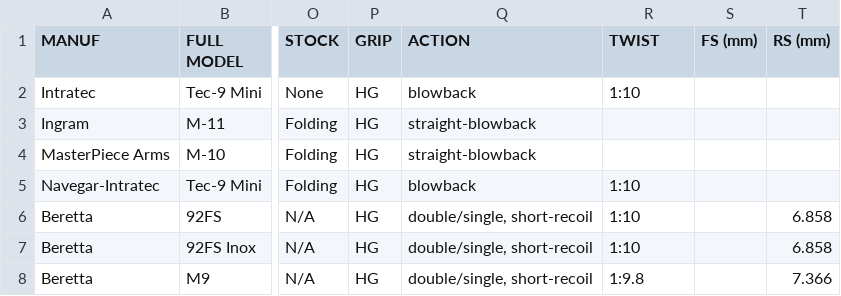
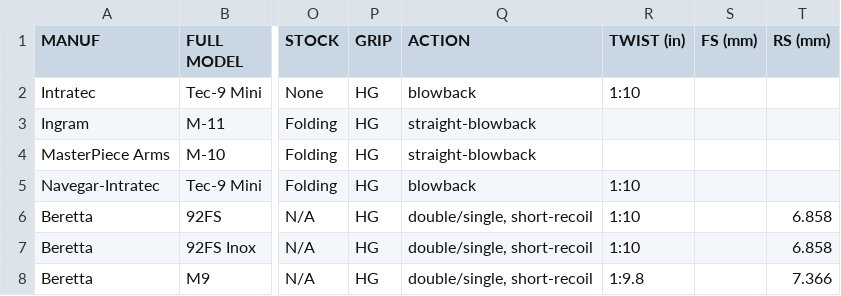
Before and after one commit to D-V-Patterson/PyMSDb, a TSV file: pymsdb/data/firearm_specs.tsv, drawn as a sheet; only a part is shown, gaps mark what is left out; the diff names each change by its address in the sheet, - before the commit and + after, or states it on an @@ line.

```diff
--- a/pymsdb/data/firearm_specs.tsv
+++ b/pymsdb/data/firearm_specs.tsv
-R1: TWIST
+R1: TWIST (in)
```
